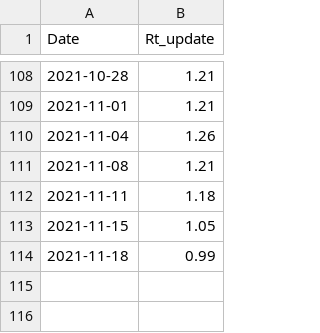
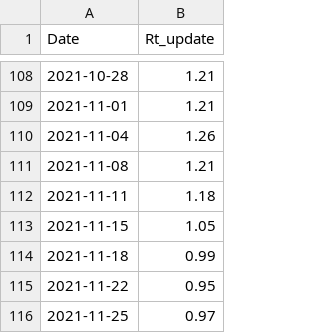
Before and after one commit to han-kwang/covid19, a CSV file: data/rivm_R_updates.csv, drawn as a sheet; only a part is shown, gaps mark what is left out; the diff names each change by its address in the sheet, - before the commit and + after, or states it on an @@ line.

Commit message:
Data update (RIVM-R, TvT)

```diff
--- a/data/rivm_R_updates.csv
+++ b/data/rivm_R_updates.csv
+row 115: 2021-11-22 | 0.95
+row 116: 2021-11-25 | 0.97
```
Also changed, not shown: 3 other files.
